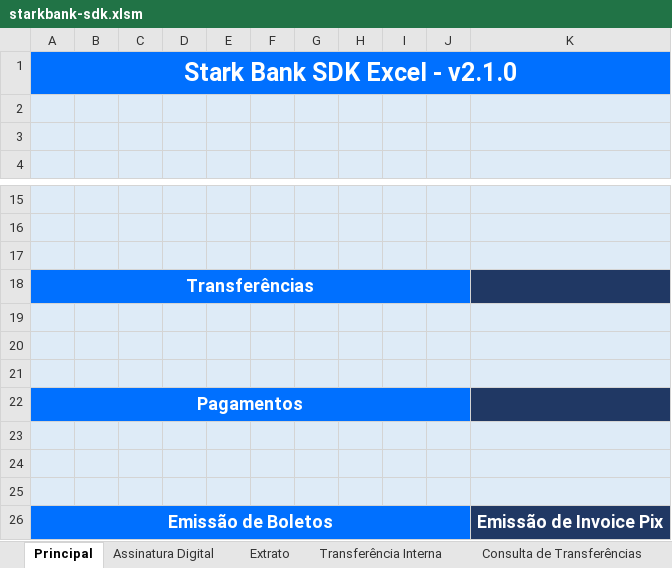
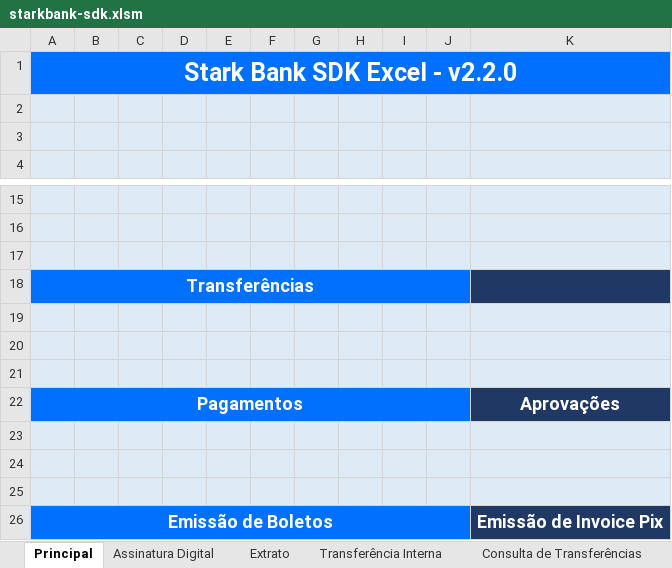
Before and after one commit to BlueOcean5911/excel-sdk-integration, an Excel workbook: starkbank-sdk.xlsm, sheet Principal, drawn as a sheet; only a part is shown, gaps mark what is left out; values as stored, in another font and other column widths than the file's, no borders; charts and pictures not drawn; the diff names each change by its address in the sheet, - before the commit and + after, or states it on an @@ line.

```diff
--- a/starkbank-sdk.xlsm (sheet Principal)
+++ b/starkbank-sdk.xlsm (sheet Principal)
-A1: Stark Bank SDK Excel - v2.1.0
+A1: Stark Bank SDK Excel - v2.2.0
-K22: (empty)
+K22: Aprovações
```
Also changed, not shown: other sheet tabs, charts or pictures, 9 other files.
